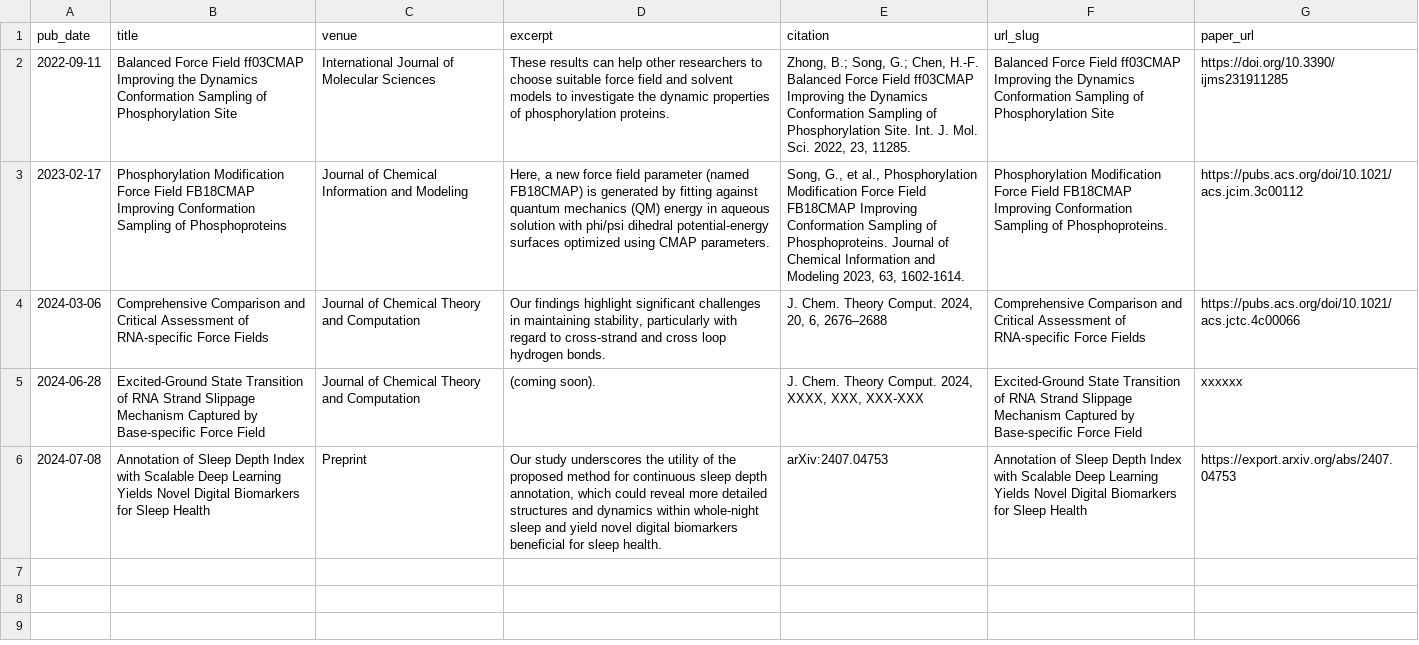
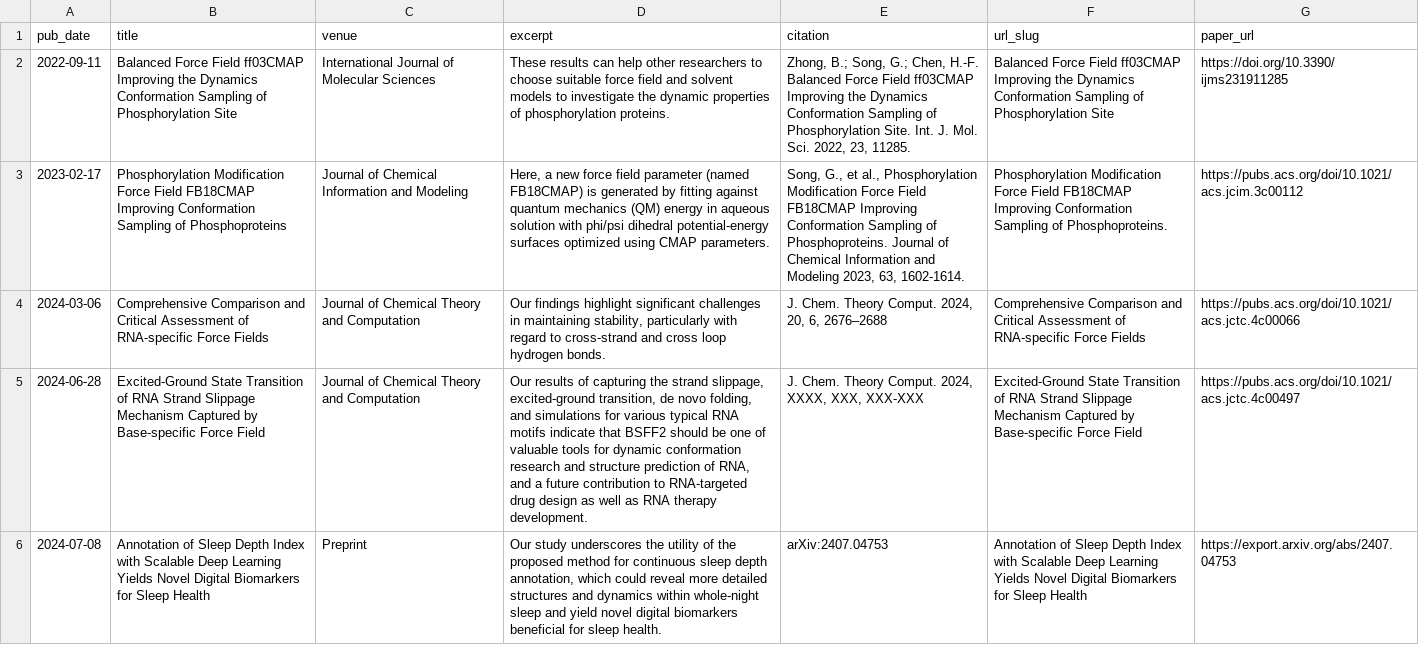
Before and after one commit to CalvinGe/gesong.github.io, a TSV file: markdown_generator/publications.tsv, drawn as a sheet; the diff names each change by its address in the sheet, - before the commit and + after, or states it on an @@ line.

Commit message:
update bsff2

```diff
--- a/markdown_generator/publications.tsv
+++ b/markdown_generator/publications.tsv
-D5 (excerpt): (coming soon).
+D5 (excerpt): Our results of capturing the strand slippage, excited-ground transition, de novo folding, and simulations for various typical RNA motifs indicate that BSFF2 should be one of valuable tools for dynamic conformation research and structure prediction of RNA, and a future contribution to RNA-targeted drug design as well as RNA therapy development.
-G5 (paper_url): xxxxxx
+G5 (paper_url): https://pubs.acs.org/doi/10.1021/acs.jctc.4c00497
```
Also changed, not shown: 1 other file.
